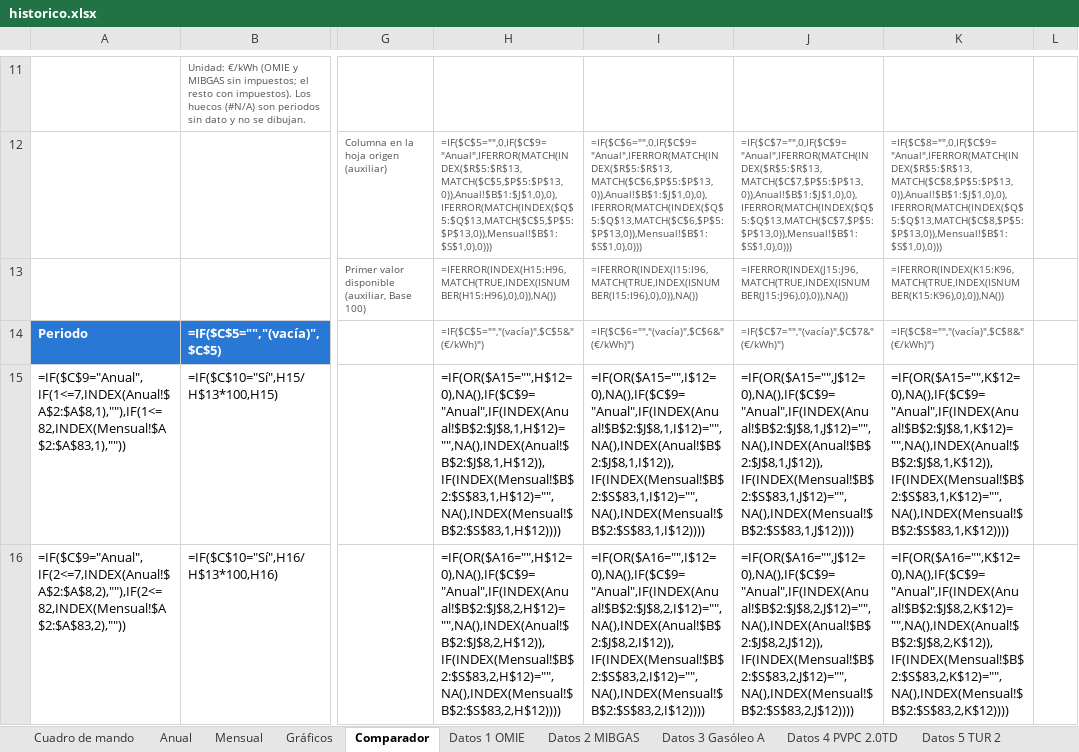
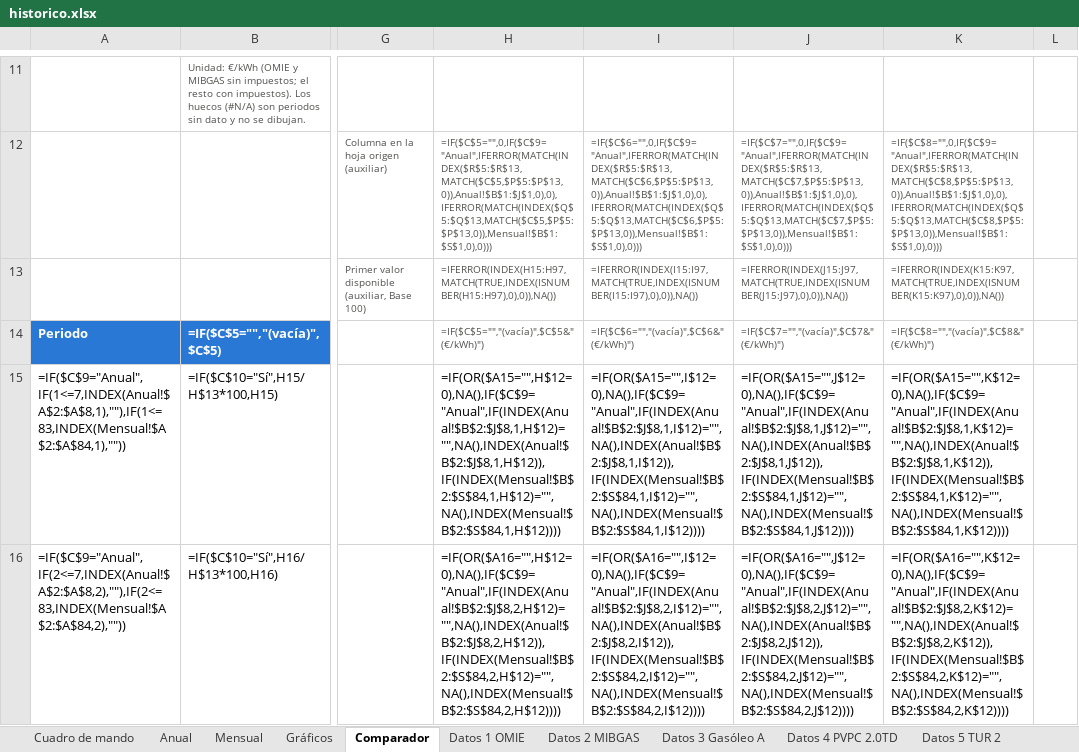
Before and after one commit to pablopardopazosgestan/cuadro-mando-precios-energia, an Excel workbook: sitio/informes/historico.xlsx, sheet Comparador, drawn as a sheet; only a part is shown, gaps mark what is left out; values as stored, in another font and other column widths than the file's, no borders; formulas without a stored value are shown as written; charts and pictures not drawn; the diff covers the shown part only; the diff names each change by its address in the sheet, - before the commit and + after, or states it on an @@ line.

```diff
--- a/sitio/informes/historico.xlsx (sheet Comparador)
+++ b/sitio/informes/historico.xlsx (sheet Comparador)
-H13: =IFERROR(INDEX(H15:H96,MATCH(TRUE,INDEX(ISNUMBER(H15:H96),0),0)),NA())
+H13: =IFERROR(INDEX(H15:H97,MATCH(TRUE,INDEX(ISNUMBER(H15:H97),0),0)),NA())
-I13: =IFERROR(INDEX(I15:I96,MATCH(TRUE,INDEX(ISNUMBER(I15:I96),0),0)),NA())
+I13: =IFERROR(INDEX(I15:I97,MATCH(TRUE,INDEX(ISNUMBER(I15:I97),0),0)),NA())
-J13: =IFERROR(INDEX(J15:J96,MATCH(TRUE,INDEX(ISNUMBER(J15:J96),0),0)),NA())
+J13: =IFERROR(INDEX(J15:J97,MATCH(TRUE,INDEX(ISNUMBER(J15:J97),0),0)),NA())
-K13: =IFERROR(INDEX(K15:K96,MATCH(TRUE,INDEX(ISNUMBER(K15:K96),0),0)),NA())
+K13: =IFERROR(INDEX(K15:K97,MATCH(TRUE,INDEX(ISNUMBER(K15:K97),0),0)),NA())
-A15: =IF($C$9="Anual",IF(1<=7,INDEX(Anual!$A$2:$A$8,1),""),IF(1<=82,INDEX(Mensual!$A$2:$A$83,1),""))
+A15: =IF($C$9="Anual",IF(1<=7,INDEX(Anual!$A$2:$A$8,1),""),IF(1<=83,INDEX(Mensual!$A$2:$A$84,1),""))
-H15: =IF(OR($A15="",H$12=0),NA(),IF($C$9="Anual",IF(INDEX(Anual!$B$2:$J$8,1,H$12)="",NA(),INDEX(Anual!$B$2:$J$8,1,H$12)),IF(INDEX(Mensual!$B$2:$S$83,1,H$12)="",NA(),INDEX(Mensual!$B$2:$S$83,1,H$12))))
+H15: =IF(OR($A15="",H$12=0),NA(),IF($C$9="Anual",IF(INDEX(Anual!$B$2:$J$8,1,H$12)="",NA(),INDEX(Anual!$B$2:$J$8,1,H$12)),IF(INDEX(Mensual!$B$2:$S$84,1,H$12)="",NA(),INDEX(Mensual!$B$2:$S$84,1,H$12))))
-I15: =IF(OR($A15="",I$12=0),NA(),IF($C$9="Anual",IF(INDEX(Anual!$B$2:$J$8,1,I$12)="",NA(),INDEX(Anual!$B$2:$J$8,1,I$12)),IF(INDEX(Mensual!$B$2:$S$83,1,I$12)="",NA(),INDEX(Mensual!$B$2:$S$83,1,I$12))))
+I15: =IF(OR($A15="",I$12=0),NA(),IF($C$9="Anual",IF(INDEX(Anual!$B$2:$J$8,1,I$12)="",NA(),INDEX(Anual!$B$2:$J$8,1,I$12)),IF(INDEX(Mensual!$B$2:$S$84,1,I$12)="",NA(),INDEX(Mensual!$B$2:$S$84,1,I$12))))
-J15: =IF(OR($A15="",J$12=0),NA(),IF($C$9="Anual",IF(INDEX(Anual!$B$2:$J$8,1,J$12)="",NA(),INDEX(Anual!$B$2:$J$8,1,J$12)),IF(INDEX(Mensual!$B$2:$S$83,1,J$12)="",NA(),INDEX(Mensual!$B$2:$S$83,1,J$12))))
+J15: =IF(OR($A15="",J$12=0),NA(),IF($C$9="Anual",IF(INDEX(Anual!$B$2:$J$8,1,J$12)="",NA(),INDEX(Anual!$B$2:$J$8,1,J$12)),IF(INDEX(Mensual!$B$2:$S$84,1,J$12)="",NA(),INDEX(Mensual!$B$2:$S$84,1,J$12))))
-K15: =IF(OR($A15="",K$12=0),NA(),IF($C$9="Anual",IF(INDEX(Anual!$B$2:$J$8,1,K$12)="",NA(),INDEX(Anual!$B$2:$J$8,1,K$12)),IF(INDEX(Mensual!$B$2:$S$83,1,K$12)="",NA(),INDEX(Mensual!$B$2:$S$83,1,K$12))))
+K15: =IF(OR($A15="",K$12=0),NA(),IF($C$9="Anual",IF(INDEX(Anual!$B$2:$J$8,1,K$12)="",NA(),INDEX(Anual!$B$2:$J$8,1,K$12)),IF(INDEX(Mensual!$B$2:$S$84,1,K$12)="",NA(),INDEX(Mensual!$B$2:$S$84,1,K$12))))
-A16: =IF($C$9="Anual",IF(2<=7,INDEX(Anual!$A$2:$A$8,2),""),IF(2<=82,INDEX(Mensual!$A$2:$A$83,2),""))
+A16: =IF($C$9="Anual",IF(2<=7,INDEX(Anual!$A$2:$A$8,2),""),IF(2<=83,INDEX(Mensual!$A$2:$A$84,2),""))
-H16: =IF(OR($A16="",H$12=0),NA(),IF($C$9="Anual",IF(INDEX(Anual!$B$2:$J$8,2,H$12)="",NA(),INDEX(Anual!$B$2:$J$8,2,H$12)),IF(INDEX(Mensual!$B$2:$S$83,2,H$12)="",NA(),INDEX(Mensual!$B$2:$S$83,2,H$12))))
+H16: =IF(OR($A16="",H$12=0),NA(),IF($C$9="Anual",IF(INDEX(Anual!$B$2:$J$8,2,H$12)="",NA(),INDEX(Anual!$B$2:$J$8,2,H$12)),IF(INDEX(Mensual!$B$2:$S$84,2,H$12)="",NA(),INDEX(Mensual!$B$2:$S$84,2,H$12))))
-I16: =IF(OR($A16="",I$12=0),NA(),IF($C$9="Anual",IF(INDEX(Anual!$B$2:$J$8,2,I$12)="",NA(),INDEX(Anual!$B$2:$J$8,2,I$12)),IF(INDEX(Mensual!$B$2:$S$83,2,I$12)="",NA(),INDEX(Mensual!$B$2:$S$83,2,I$12))))
+I16: =IF(OR($A16="",I$12=0),NA(),IF($C$9="Anual",IF(INDEX(Anual!$B$2:$J$8,2,I$12)="",NA(),INDEX(Anual!$B$2:$J$8,2,I$12)),IF(INDEX(Mensual!$B$2:$S$84,2,I$12)="",NA(),INDEX(Mensual!$B$2:$S$84,2,I$12))))
-J16: =IF(OR($A16="",J$12=0),NA(),IF($C$9="Anual",IF(INDEX(Anual!$B$2:$J$8,2,J$12)="",NA(),INDEX(Anual!$B$2:$J$8,2,J$12)),IF(INDEX(Mensual!$B$2:$S$83,2,J$12)="",NA(),INDEX(Mensual!$B$2:$S$83,2,J$12))))
+J16: =IF(OR($A16="",J$12=0),NA(),IF($C$9="Anual",IF(INDEX(Anual!$B$2:$J$8,2,J$12)="",NA(),INDEX(Anual!$B$2:$J$8,2,J$12)),IF(INDEX(Mensual!$B$2:$S$84,2,J$12)="",NA(),INDEX(Mensual!$B$2:$S$84,2,J$12))))
-K16: =IF(OR($A16="",K$12=0),NA(),IF($C$9="Anual",IF(INDEX(Anual!$B$2:$J$8,2,K$12)="",NA(),INDEX(Anual!$B$2:$J$8,2,K$12)),IF(INDEX(Mensual!$B$2:$S$83,2,K$12)="",NA(),INDEX(Mensual!$B$2:$S$83,2,K$12))))
+K16: =IF(OR($A16="",K$12=0),NA(),IF($C$9="Anual",IF(INDEX(Anual!$B$2:$J$8,2,K$12)="",NA(),INDEX(Anual!$B$2:$J$8,2,K$12)),IF(INDEX(Mensual!$B$2:$S$84,2,K$12)="",NA(),INDEX(Mensual!$B$2:$S$84,2,K$12))))
```
Also changed, not shown: other rows of this sheet, sheet Datos 4 PVPC 2.0TD, sheet Datos 1 OMIE, sheet Cuadro de mando, sheet Datos 2 MIBGAS, sheet Mensual, sheet Anual, charts or pictures, 14 other files.
